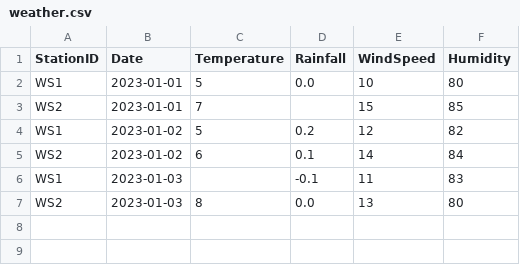
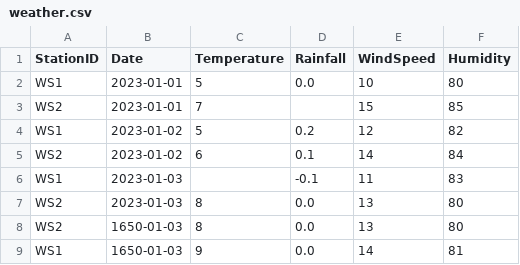
Before and after one commit to Jwan622/interview_prep, a CSV file: notion/weather.csv, drawn as a sheet; the diff names each change by its address in the sheet, - before the commit and + after, or states it on an @@ line.

```diff
--- a/notion/weather.csv
+++ b/notion/weather.csv
+row 8: WS2 | 1650-01-03 | 8 | 0.0 | 13 | 80
+row 9: WS1 | 1650-01-03 | 9 | 0.0 | 14 | 81
```
Also changed, not shown: 3 other files.
